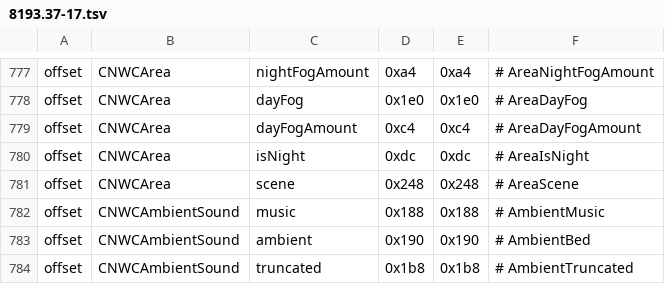
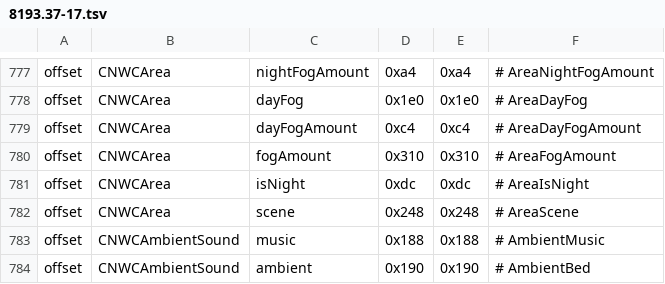
Before and after one commit to nwncxee/cx, a TSV file: managed/Framework/Builds/8193.37-17.tsv, drawn as a sheet; only a part is shown, gaps mark what is left out; the shorter side is filled out with more unchanged rows.

Commit message:
Fog amount 0 switches the area's fog off (#63)
An area whose applied fog amount is 0 no longer fogs at all: Alloy's area
fog path now reads the amount the engine last applied (CNWCArea+0x310, set
by SetFog/SetFogAmount on both platforms) and turns FogOn off at 0, which
stands down the shader ramp, the fog cull, the sky band and the sky's own
fog. Vanilla still draws a ~1-unit ramp at the clip distance there.

The area's fog range is still handed over with the fog off, because fog
of war ramps on it.

```diff
--- a/managed/Framework/Builds/8193.37-17.tsv
+++ b/managed/Framework/Builds/8193.37-17.tsv
@@ -779,2 +779,3 @@ offset	CNWCArea	dayFog	0x1e0	0x1e0	# AreaDayFog
 offset	CNWCArea	dayFogAmount	0xc4	0xc4	# AreaDayFogAmount
+offset	CNWCArea	fogAmount	0x310	0x310	# AreaFogAmount
 offset	CNWCArea	isNight	0xdc	0xdc	# AreaIsNight
```
Also changed, not shown: 4 other files.
